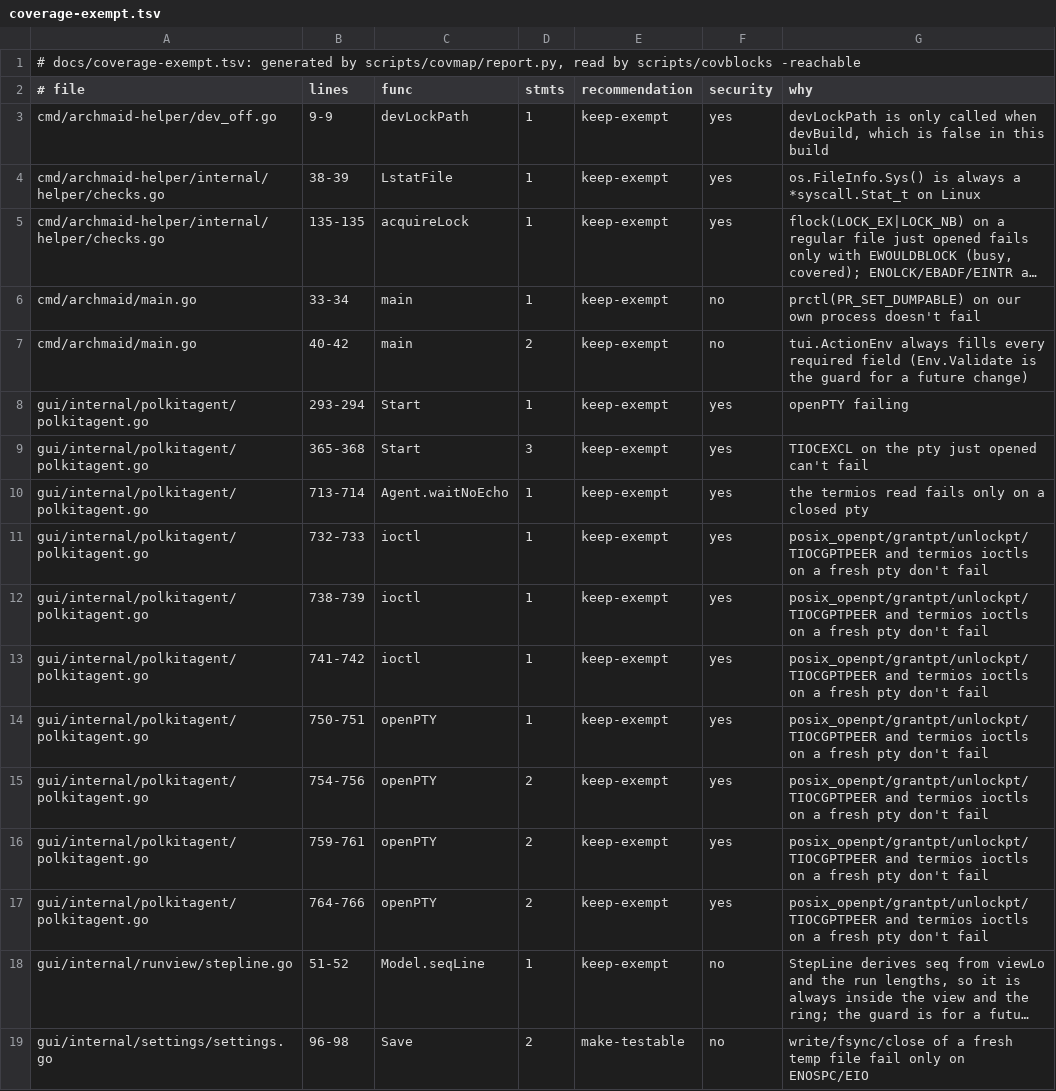
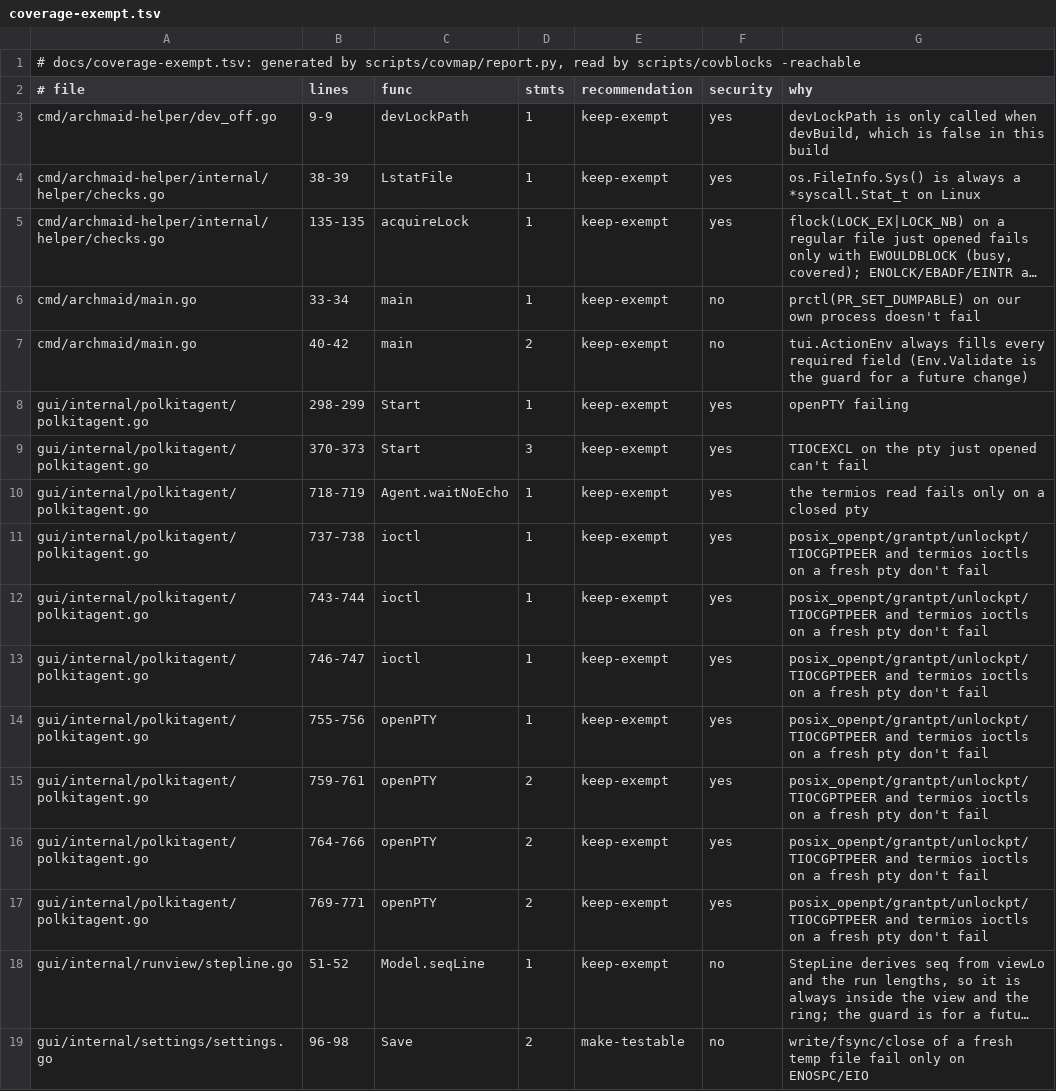
Before and after one commit to Enzord758/archmaid, a TSV file: docs/coverage-exempt.tsv, drawn as a sheet; only a part is shown; long unchanged cells end in …; removed rows and columns are numbered as before the commit, all else as after; the diff covers the shown part only; the diff names each change by its address in the sheet, - before the commit and + after, or states it on an @@ line.

```diff
--- a/docs/coverage-exempt.tsv
+++ b/docs/coverage-exempt.tsv
-B8 (lines): 293-294
+B8 (lines): 298-299
-B9 (lines): 365-368
+B9 (lines): 370-373
-B10 (lines): 713-714
+B10 (lines): 718-719
-B11 (lines): 732-733
+B11 (lines): 737-738
-B12 (lines): 738-739
+B12 (lines): 743-744
-B13 (lines): 741-742
+B13 (lines): 746-747
-B14 (lines): 750-751
+B14 (lines): 755-756
-row 15: gui/internal/polkitagent/polkitagent.go | 754-756 | openPTY | 2 | keep-exempt | yes | posix_openpt/grantpt/unlockpt/TIOCGPTPEER and termios ioctls on a fresh pty don't fail
+row 17: gui/internal/polkitagent/polkitagent.go | 769-771 | openPTY | 2 | keep-exempt | yes | posix_openpt/grantpt/unlockpt/TIOCGPTPEER and termios ioctls on a fresh pty don't fail
```
Also changed, not shown: 6 added rows, 6 removed rows and 37 edited cells elsewhere in this file, 1 other file.
